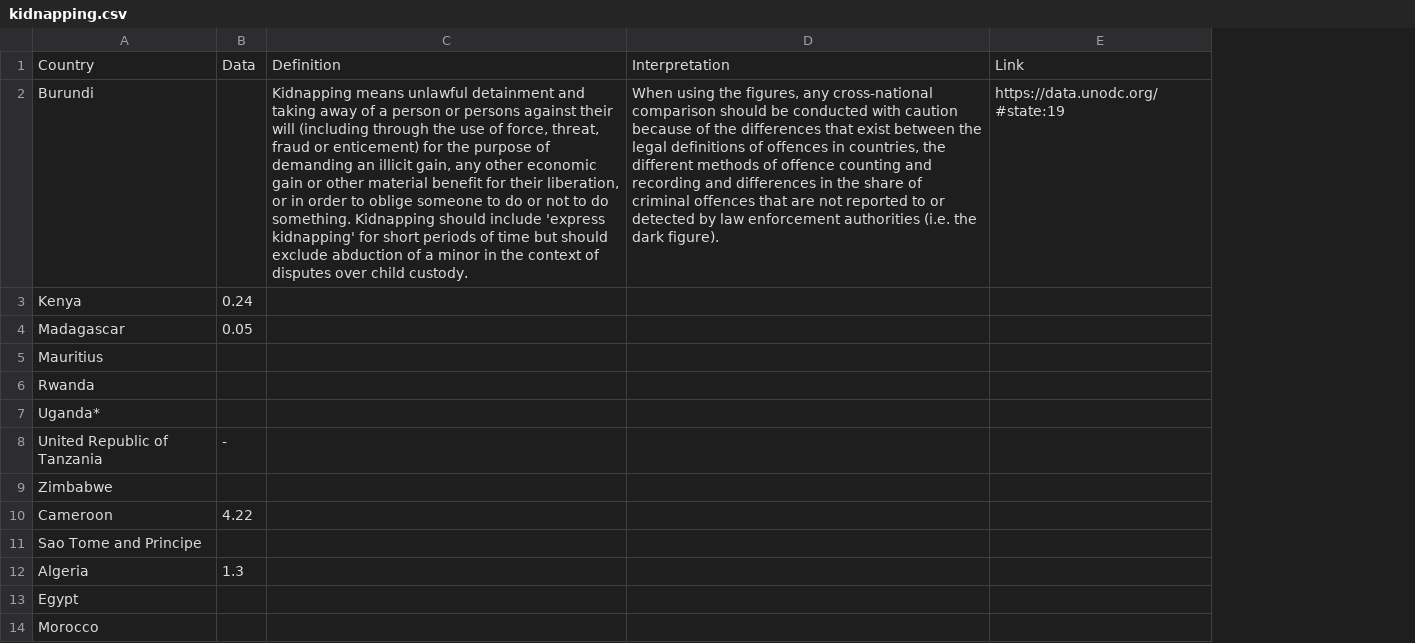
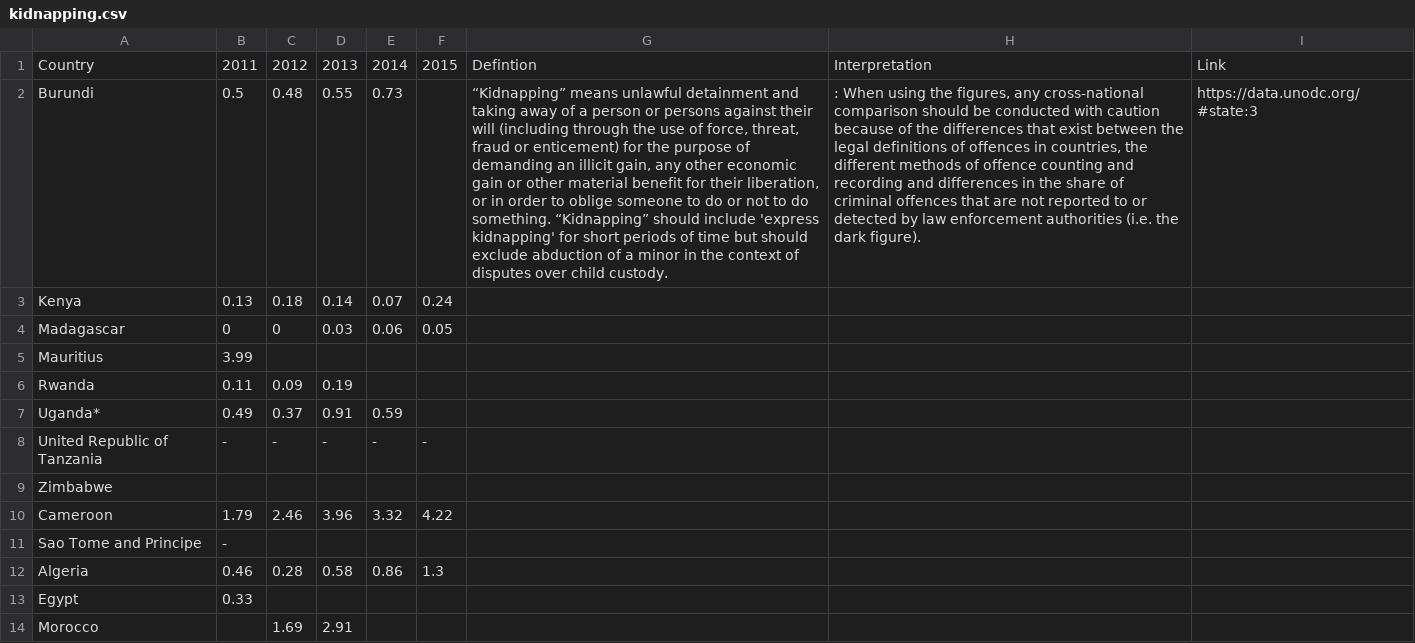
Before and after one commit to alisq/drug-policy, a CSV file: public/data/outcomes/kidnapping.csv, drawn as a sheet; only a part is shown; removed rows and columns are numbered as before the commit, all else as after; the diff names each change by its address in the sheet, - before the commit and + after, or states it on an @@ line.

```diff
--- a/public/data/outcomes/kidnapping.csv
+++ b/public/data/outcomes/kidnapping.csv
+column B, rows 1-13: 2011 | 0.5 | 0.13 | 0 | 3.99 | 0.11 | 0.49 | - |  | 1.79 | - | 0.46 | 0.33
+column C, rows 1-14: 2012 | 0.48 | 0.18 | 0 |  | 0.09 | 0.37 | - |  | 2.46 |  | 0.28 |  | 1.69
+column D, rows 1-14: 2013 | 0.55 | 0.14 | 0.03 |  | 0.19 | 0.91 | - |  | 3.96 |  | 0.58 |  | 2.91
+column E, rows 1-12: 2014 | 0.73 | 0.07 | 0.06 |  |  | 0.59 | - |  | 3.32 |  | 0.86
-column C, rows 1-2: Definition | Kidnapping means unlawful detainment and taking away of a person or persons against their will (including through the use of force, threat, fraud or enticement) for the purpose of demanding an illicit gain, any other economic gain or other material benefit for their liberation, or in order to oblige someone to do or not to do something. Kidnapping should include 'express kidnapping' for short periods of time but should exclude abduction of a minor in the context of disputes over child custody.
+column G, rows 1-2: Defintion | “Kidnapping” means unlawful detainment and taking away of a person or persons against their will (including through the use of force, threat, fraud or enticement) for the purpose of demanding an illicit gain, any other economic gain or other material benefit for their liberation, or in order to oblige someone to do or not to do something. “Kidnapping” should include 'express kidnapping' for short periods of time but should exclude abduction of a minor in the context of disputes over child custody.
-F1: Data
+F1: 2015
-H2: When using…
+H2: : When using…
-I2: https://data.unodc.org/#state:19
+I2: https://data.unodc.org/#state:3
```
Also changed, not shown: public/data/outcomes/assault.csv, public/data/outcomes/robbery.csv, 11 other files.
